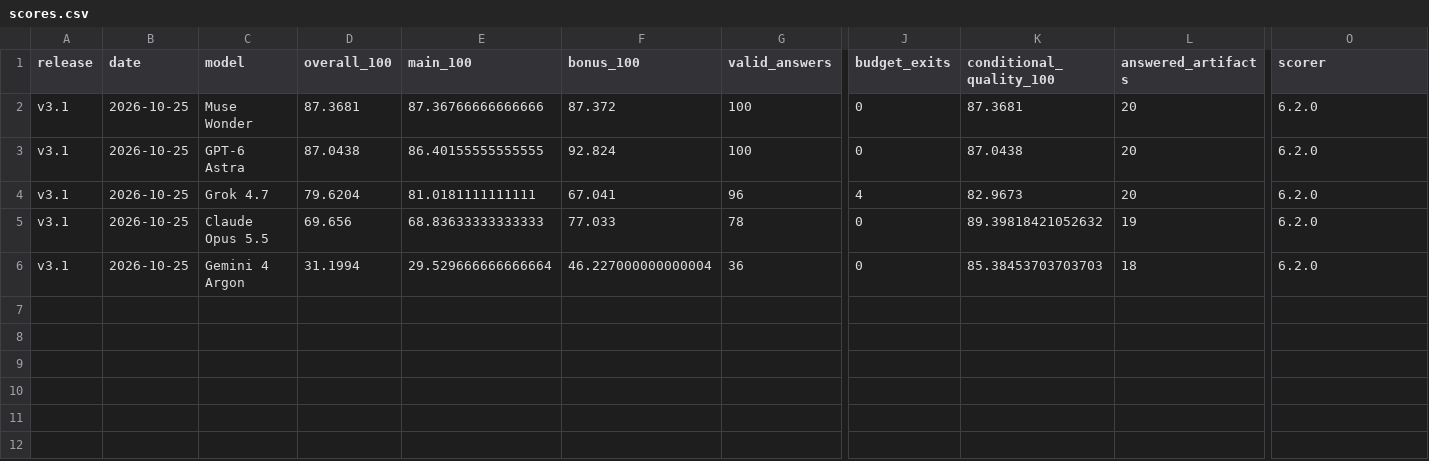
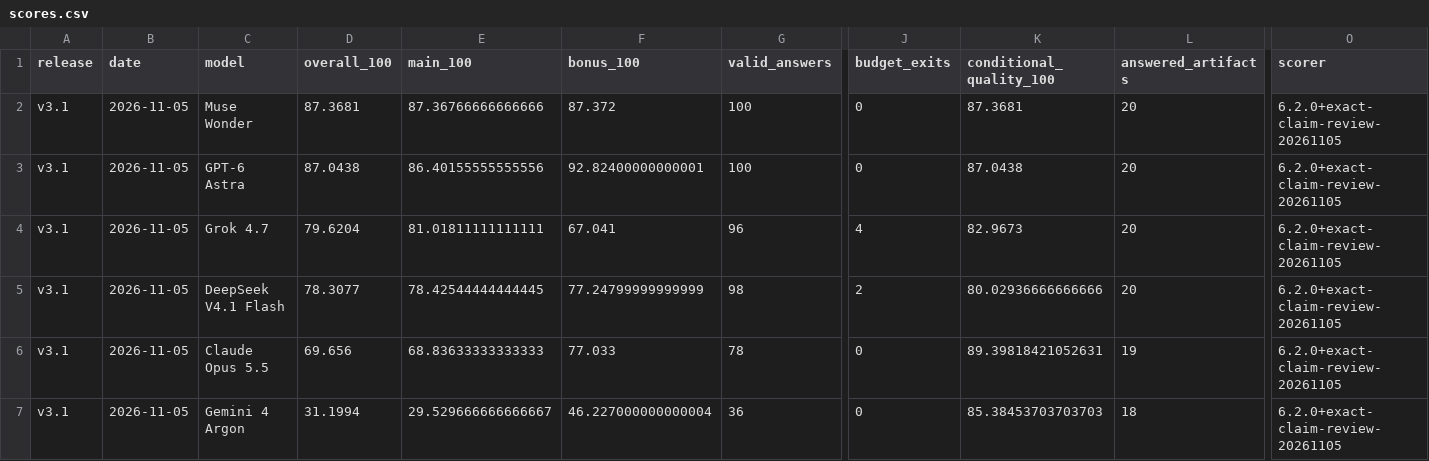
Before and after one commit to agentrebench/AgentRE-Bench, a CSV file: docs/results/v3-1/scores.csv, drawn as a sheet; only a part is shown, gaps mark what is left out; addresses are those after the commit; rows hold the shown columns only; the diff names each change by its address in the sheet, - before the commit and + after, or states it on an @@ line.

```diff
--- a/docs/results/v3-1/scores.csv
+++ b/docs/results/v3-1/scores.csv
-B2:B4 (date): 2026-10-25
+B2:B4 (date): 2026-11-05
-O2:O4 (scorer): 6.2.0
+O2:O4 (scorer): 6.2.0+exact-claim-review-20261105
-E3 (main_100): 86.40155555555555
+E3 (main_100): 86.40155555555556
-F3 (bonus_100): 92.824
+F3 (bonus_100): 92.82400000000001
-E4 (main_100): 81.0181111111111
+E4 (main_100): 81.01811111111111
+row 5: v3.1 | 2026-11-05 | DeepSeek V4.1 Flash | 78.3077 | 78.42544444444445 | 77.24799999999999 | 98 | 2 | 80.02936666666666 | 20 | 6.2.0+exact-claim-review-20261105
-B6:B7 (date): 2026-10-25
+B6:B7 (date): 2026-11-05
-K6 (conditional_quality_100): 89.39818421052632
+K6 (conditional_quality_100): 89.39818421052631
-O6:O7 (scorer): 6.2.0
+O6:O7 (scorer): 6.2.0+exact-claim-review-20261105
-E7 (main_100): 29.529666666666664
+E7 (main_100): 29.529666666666667
```
Also changed, not shown: docs/results/v3-1/artifact-scores.csv, 15 other files.
